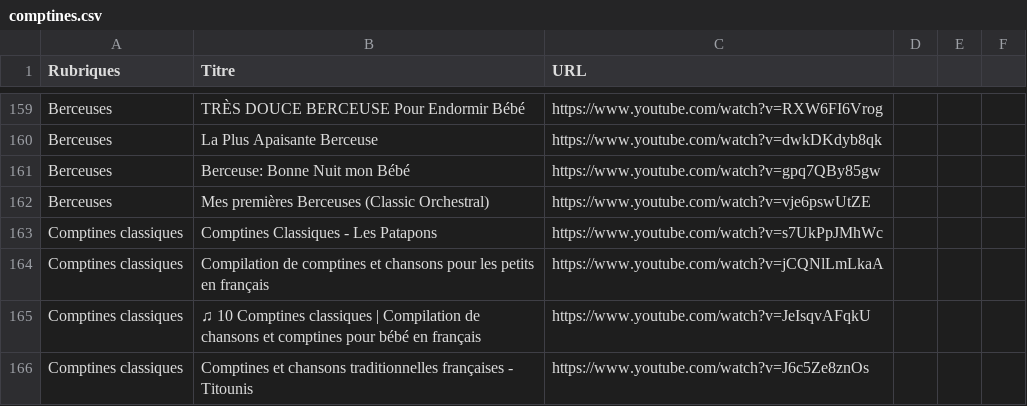
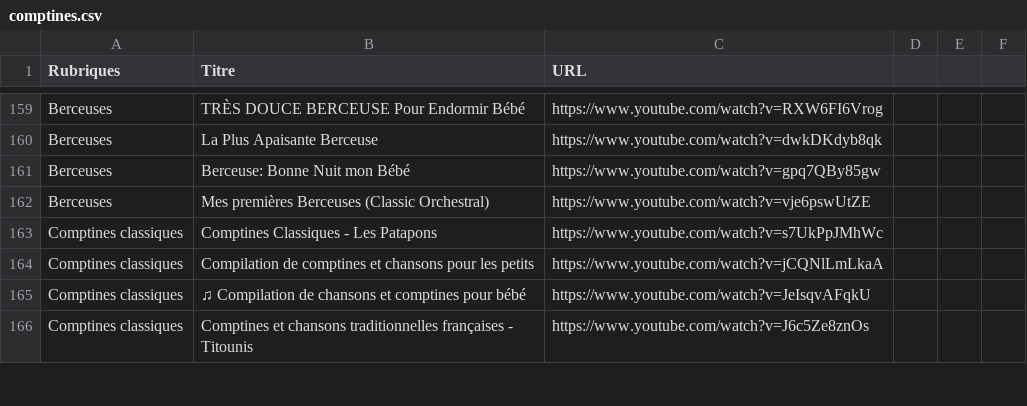
Before and after one commit to Carolussss/comptines1, a CSV file: comptines.csv, drawn as a sheet; only a part is shown, gaps mark what is left out; the diff covers the shown part only.

Commit message:
Update comptines.csv

```diff
--- a/comptines.csv
+++ b/comptines.csv
@@ -163,4 +163,4 @@ Berceuses,Mes premières Berceuses (Classic Orchestral),https://www.youtube.com/
 Comptines classiques,Comptines Classiques - Les Patapons,https://www.youtube.com/watch?v=s7UkPpJMhWc
-Comptines classiques,Compilation de comptines et chansons pour les petits en français,https://www.youtube.com/watch?v=jCQNlLmLkaA
-Comptines classiques,♫ 10 Comptines classiques | Compilation de chansons et comptines pour bébé en français,https://www.youtube.com/watch?v=JeIsqvAFqkU
+Comptines classiques,Compilation de comptines et chansons pour les petits,https://www.youtube.com/watch?v=jCQNlLmLkaA
+Comptines classiques,♫ Compilation de chansons et comptines pour bébé,https://www.youtube.com/watch?v=JeIsqvAFqkU
 Comptines classiques,Comptines et chansons traditionnelles françaises - Titounis,https://www.youtube.com/watch?v=J6c5Ze8znOs
```
Also changed, not shown: 2 added rows, 2 removed rows and 7 edited cells elsewhere in this file.
